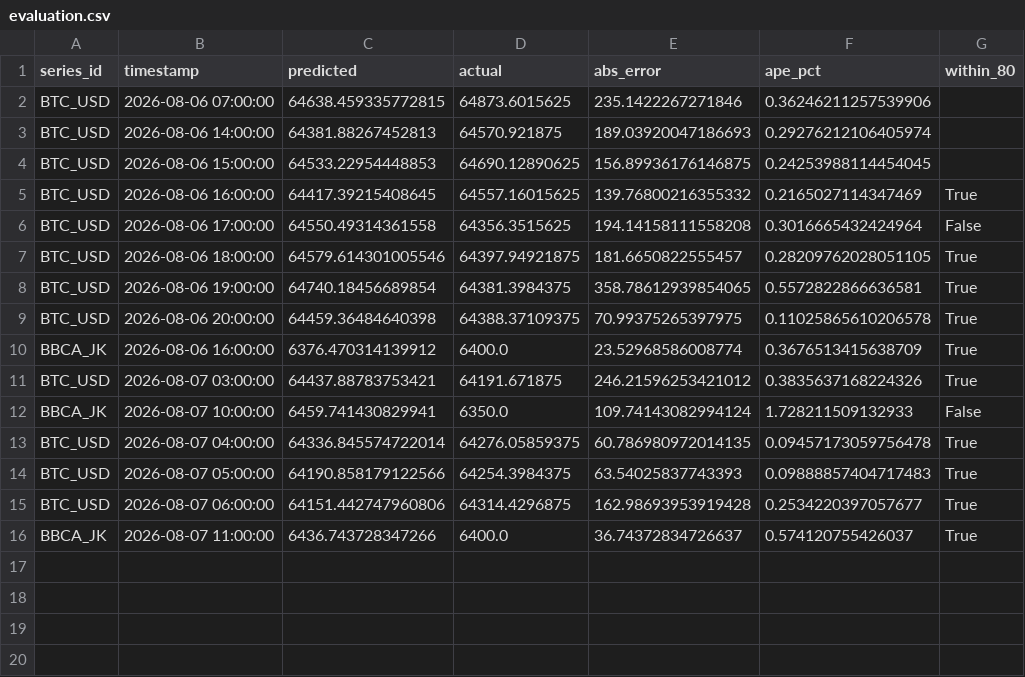
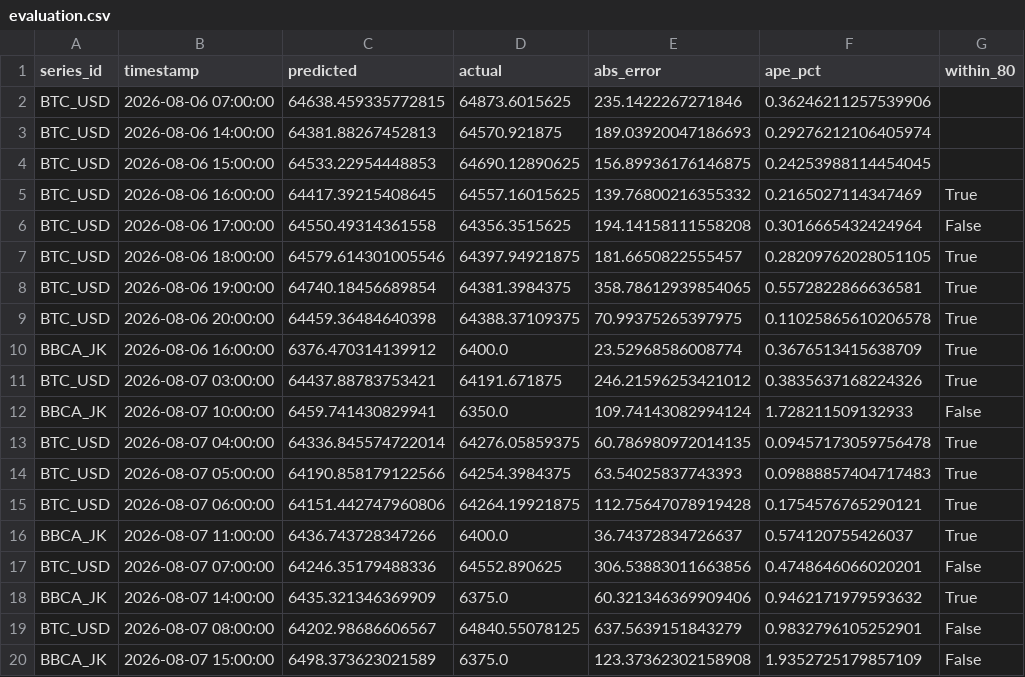
Before and after one commit to salimz-arch/tsf-market-analytics, a CSV file: data/forecasts/evaluation.csv, drawn as a sheet.

```diff
--- a/data/forecasts/evaluation.csv
+++ b/data/forecasts/evaluation.csv
@@ -14,3 +14,7 @@ BTC_USD,2026-08-07 04:00:00,64336.845574722014,64276.05859375,60.786980972014135
 BTC_USD,2026-08-07 05:00:00,64190.858179122566,64254.3984375,63.54025837743393,0.09888857404717483,True
-BTC_USD,2026-08-07 06:00:00,64151.442747960806,64314.4296875,162.98693953919428,0.2534220397057677,True
+BTC_USD,2026-08-07 06:00:00,64151.442747960806,64264.19921875,112.75647078919428,0.1754576765290121,True
 BBCA_JK,2026-08-07 11:00:00,6436.743728347266,6400.0,36.74372834726637,0.574120755426037,True
+BTC_USD,2026-08-07 07:00:00,64246.35179488336,64552.890625,306.53883011663856,0.4748646066020201,False
+BBCA_JK,2026-08-07 14:00:00,6435.321346369909,6375.0,60.321346369909406,0.9462171979593632,True
+BTC_USD,2026-08-07 08:00:00,64202.98686606567,64840.55078125,637.5639151843279,0.9832796105252901,False
+BBCA_JK,2026-08-07 15:00:00,6498.373623021589,6375.0,123.37362302158908,1.9352725179857109,False
```
Also changed, not shown: data/forecasts/forecast.csv, data/raw/btc_1h.csv, 1 other file.
